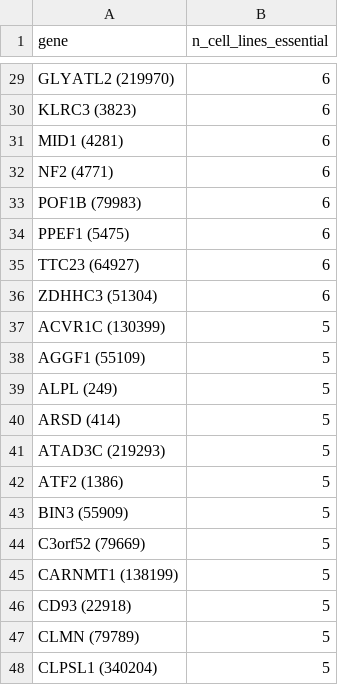
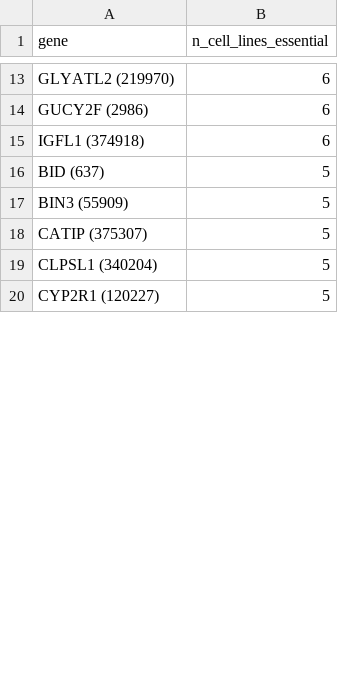
Before and after one commit to kell0309/CRISPR_thesis, a CSV file: results/common_essentials.csv, drawn as a sheet; only a part is shown, gaps mark what is left out; the shorter side is filled out with more unchanged rows; the diff covers the shown part only.

```diff
--- a/results/common_essentials.csv
+++ b/results/common_essentials.csv
@@ -29,20 +13,7 @@
 "GLYATL2 (219970)",6
-"KLRC3 (3823)",6
-"MID1 (4281)",6
-"NF2 (4771)",6
-"POF1B (79983)",6
-"PPEF1 (5475)",6
-"TTC23 (64927)",6
-"ZDHHC3 (51304)",6
-"ACVR1C (130399)",5
-"AGGF1 (55109)",5
-"ALPL (249)",5
-"ARSD (414)",5
-"ATAD3C (219293)",5
-"ATF2 (1386)",5
+"GUCY2F (2986)",6
+"IGFL1 (374918)",6
+"BID (637)",5
 "BIN3 (55909)",5
-"C3orf52 (79669)",5
-"CARNMT1 (138199)",5
-"CD93 (22918)",5
-"CLMN (79789)",5
+"CATIP (375307)",5
 "CLPSL1 (340204)",5
```
Also changed, not shown: 2 added rows, 54 removed rows and 11 edited cells elsewhere in this file, 6 other files.
